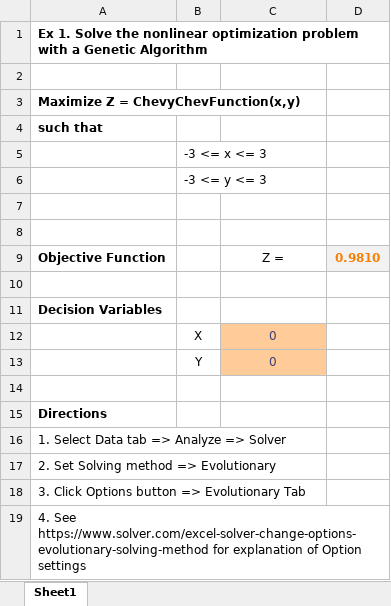
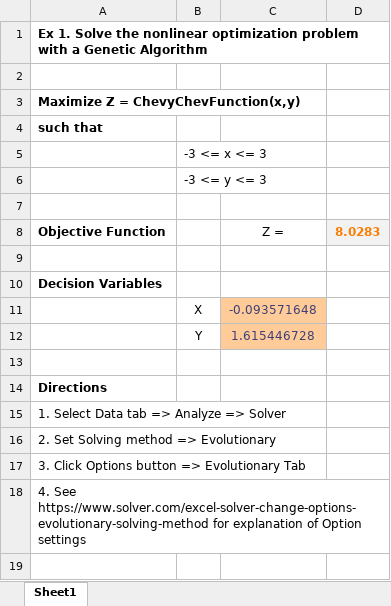
Before and after one commit to dzeke/CEE-6410-Rosenberg, an Excel workbook: Lectures/Ex1-GeneticAlgorithm.xlsx, sheet Sheet1, drawn as a sheet; values as stored, in another font and other column widths than the file's, no borders; removed rows and columns are numbered as before the commit, all else as after; the diff names each change by its address in the sheet, - before the commit and + after, or states it on an @@ line.

```diff
--- a/Lectures/Ex1-GeneticAlgorithm.xlsx (sheet Sheet1)
+++ b/Lectures/Ex1-GeneticAlgorithm.xlsx (sheet Sheet1)
-row 8: (empty)
-D8: 0.9810
+D8: 8.0283
-C11: 0
+C11: -0.093571648
-C12: 0
+C12: 1.615446728
```
Also changed, not shown: 4 other files.
